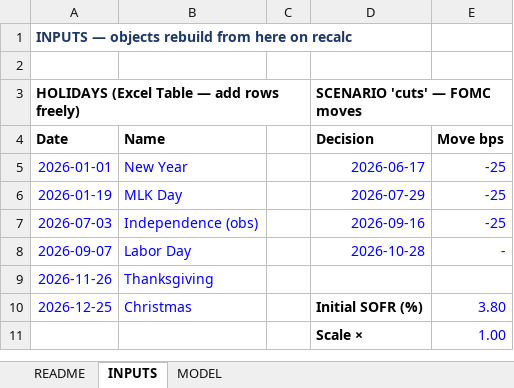
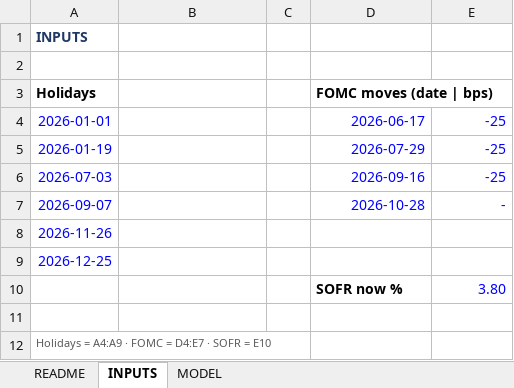
Before and after one commit to the-reno/the-reno.github.io, an Excel workbook: projects/nii-frontier/tools/NII_Engine_Simple.xlsx, sheet INPUTS, drawn as a sheet; values as stored, in another font and other column widths than the file's, no borders; table styles not drawn; removed rows and columns are numbered as before the commit, all else as after; the diff names each change by its address in the sheet, - before the commit and + after, or states it on an @@ line.

Commit message:
nii-frontier: simplify engine API - MAKE_CURVE takes one two-column fedMoves range, drop scale arg, rename SWAP_NET->SWAP; rebuild simple workbook (single FOMC block, cleaner formulas) and master VBA with plain-language guide; golden values reconfirmed

```diff
--- a/projects/nii-frontier/tools/NII_Engine_Simple.xlsx (sheet INPUTS)
+++ b/projects/nii-frontier/tools/NII_Engine_Simple.xlsx (sheet INPUTS)
-A1: INPUTS — objects rebuild from here on recalc
+A1: INPUTS
-row 3: HOLIDAYS (Excel Table — add rows freely) |  |  | SCENARIO 'cuts' — FOMC moves
-row 4: Date | Name |  | Decision | Move bps
+row 3: Holidays |  |  | FOMC moves (date | bps)
-B4: New Year
+B4: (empty)
-B5: MLK Day
+B5: (empty)
-B6: Independence (obs)
+B6: (empty)
-B7: Labor Day
+B7: (empty)
-B8: Thanksgiving
+B8: (empty)
-B9: Christmas
+B9: (empty)
-D9: Initial SOFR (%)
+D9: (empty)
-E9: 3.80
+E9: (empty)
+row 10:  |  |  | SOFR now % | 3.80
-row 11:  |  |  | Scale × | 1.00
+row 11: (empty)
+row 12: Holidays = A4:A9 · FOMC = D4:E7 · SOFR = E10
```
Also changed, not shown: sheet MODEL, sheet README, 5 other files.
